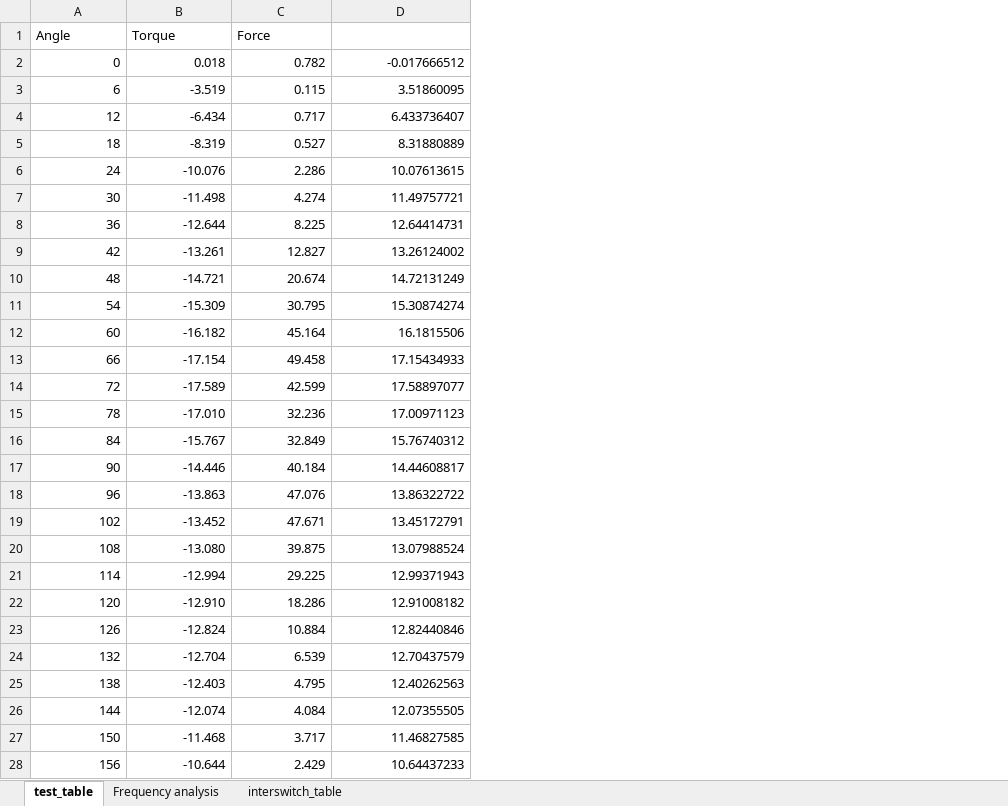
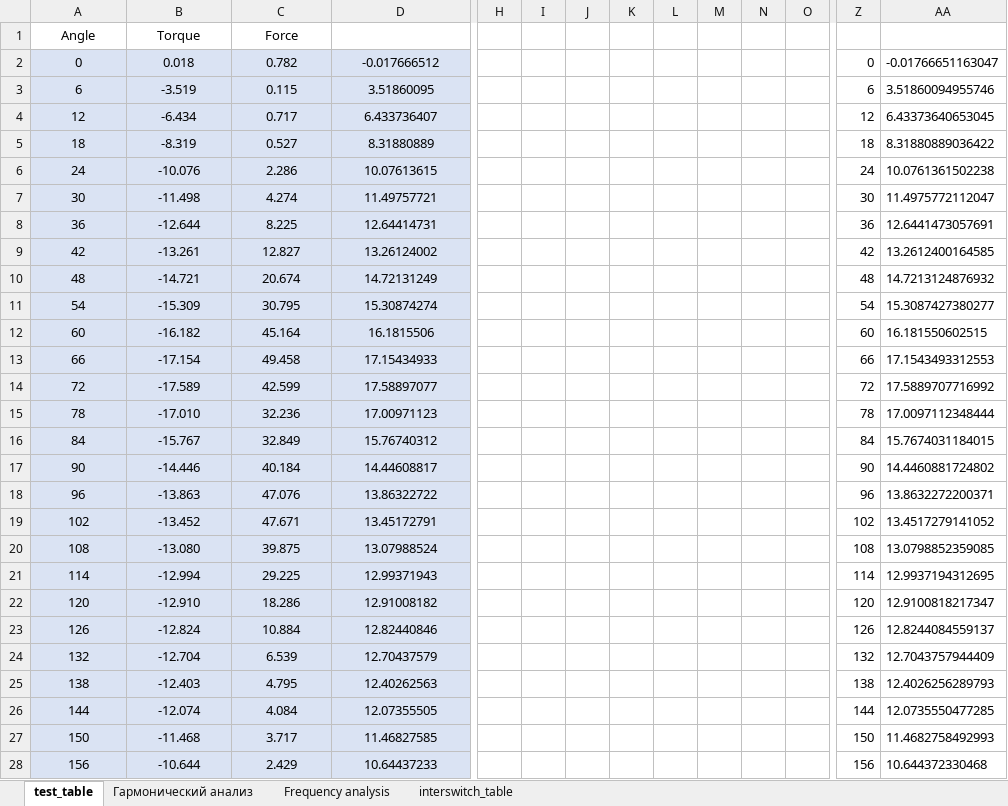
Before and after one commit to ubersmurfx/femm_scripting, an Excel workbook: CW_table_KazancevG.xlsx, sheet test_table, drawn as a sheet; only a part is shown, gaps mark what is left out; values as stored, in another font and other column widths than the file's, no borders; charts and pictures and table styles not drawn; the diff covers the shown part only; the diff names each change by its address in the sheet, - before the commit and + after, or states it on an @@ line.

```diff
--- a/CW_table_KazancevG.xlsx (sheet test_table)
+++ b/CW_table_KazancevG.xlsx (sheet test_table)
+sheet tab: Гармонический анализ
+column H, empty
+column I, empty
+column J, empty
+column K, empty
+column L, empty
+column M, empty
+column N, empty
+column O, empty
+column Z, rows 2-28: 0 | 6 | 12 | 18 | 24 | 30 | 36 | 42 | 48 | 54 | 60 | 66 | 72 | 78 | 84 | 90 | 96 | 102 | 108 | 114 | 120 | 126 | 132 | 138 | 144 | 150 | 156
+column AA, rows 2-28: -0.01766651163047 | 3.51860094955746 | 6.43373640653045 | 8.31880889036422 | 10.0761361502238 | 11.4975772112047 | 12.6441473057691 | 13.2612400164585 | 14.7213124876932 | 15.3087427380277 | 16.181550602515 | 17.1543493312553 | 17.5889707716992 | 17.0097112348444 | 15.7674031184015 | 14.4460881724802 | 13.8632272200371 | 13.4517279141052 | 13.0798852359085 | 12.9937194312695 | 12.9100818217347 | 12.8244084559137 | 12.7043757944409 | 12.4026256289793 | 12.0735550477285 | 11.4682758492993 | 10.644372330468
-A1:C1 alignment: left
+A1:C1 alignment: center
@@ A2:D28 alignment: right → center, fill: none → #DAE3F3 @@
```
Also changed, not shown: 3 added rows, 2 removed rows, 10 added columns, 14 edited cells and cell formats elsewhere in this sheet, charts or pictures, 4 other files.
